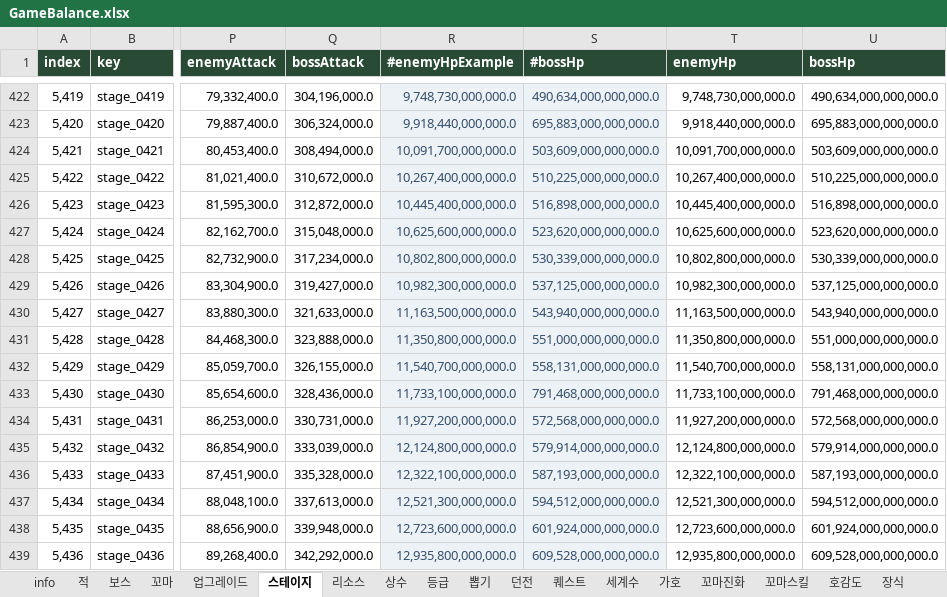
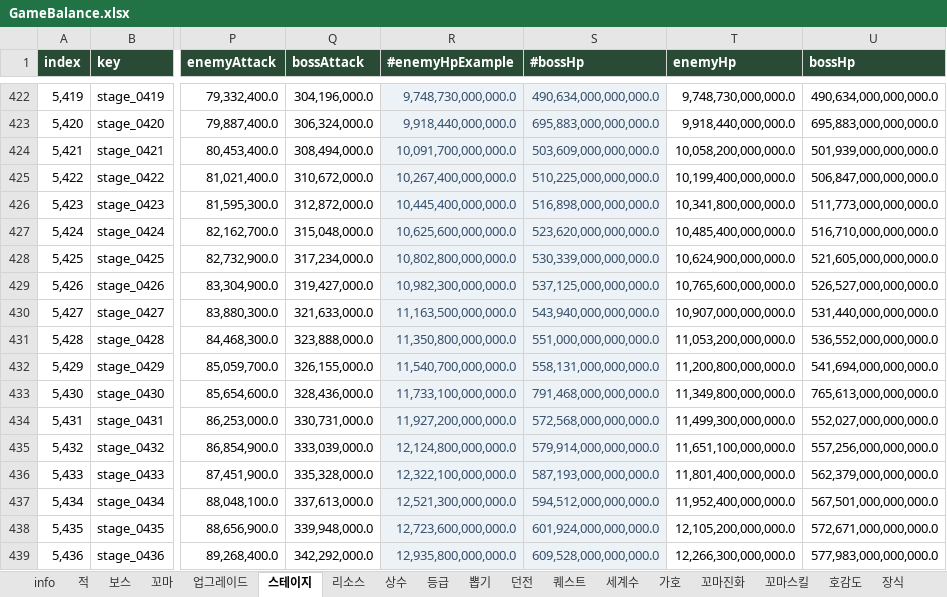
Before and after one commit to LKH1134/MMM_Mobile, an Excel workbook: Assets/Data/Tables/GameBalance.xlsx, sheet 스테이지, drawn as a sheet; only a part is shown, gaps mark what is left out; values as stored, in another font and other column widths than the file's, no borders; table styles not drawn; the diff covers the shown part only; the diff names each change by its address in the sheet, - before the commit and + after, or states it on an @@ line.

```diff
--- a/Assets/Data/Tables/GameBalance.xlsx (sheet 스테이지)
+++ b/Assets/Data/Tables/GameBalance.xlsx (sheet 스테이지)
-T424 (enemyHp): 10,091,700,000,000.0
+T424 (enemyHp): 10,058,200,000,000.0
-U424 (bossHp): 503,609,000,000,000.0
+U424 (bossHp): 501,939,000,000,000.0
-T425 (enemyHp): 10,267,400,000,000.0
+T425 (enemyHp): 10,199,400,000,000.0
-U425 (bossHp): 510,225,000,000,000.0
+U425 (bossHp): 506,847,000,000,000.0
-T426 (enemyHp): 10,445,400,000,000.0
+T426 (enemyHp): 10,341,800,000,000.0
-U426 (bossHp): 516,898,000,000,000.0
+U426 (bossHp): 511,773,000,000,000.0
-T427 (enemyHp): 10,625,600,000,000.0
+T427 (enemyHp): 10,485,400,000,000.0
-U427 (bossHp): 523,620,000,000,000.0
+U427 (bossHp): 516,710,000,000,000.0
-T428 (enemyHp): 10,802,800,000,000.0
+T428 (enemyHp): 10,624,900,000,000.0
-U428 (bossHp): 530,339,000,000,000.0
+U428 (bossHp): 521,605,000,000,000.0
-T429 (enemyHp): 10,982,300,000,000.0
+T429 (enemyHp): 10,765,600,000,000.0
-U429 (bossHp): 537,125,000,000,000.0
+U429 (bossHp): 526,527,000,000,000.0
-T430 (enemyHp): 11,163,500,000,000.0
+T430 (enemyHp): 10,907,000,000,000.0
-U430 (bossHp): 543,940,000,000,000.0
+U430 (bossHp): 531,440,000,000,000.0
-T431 (enemyHp): 11,350,800,000,000.0
+T431 (enemyHp): 11,053,200,000,000.0
-U431 (bossHp): 551,000,000,000,000.0
+U431 (bossHp): 536,552,000,000,000.0
-T432 (enemyHp): 11,540,700,000,000.0
+T432 (enemyHp): 11,200,800,000,000.0
-U432 (bossHp): 558,131,000,000,000.0
+U432 (bossHp): 541,694,000,000,000.0
-T433 (enemyHp): 11,733,100,000,000.0
+T433 (enemyHp): 11,349,800,000,000.0
-U433 (bossHp): 791,468,000,000,000.0
+U433 (bossHp): 765,613,000,000,000.0
-T434 (enemyHp): 11,927,200,000,000.0
+T434 (enemyHp): 11,499,300,000,000.0
-U434 (bossHp): 572,568,000,000,000.0
+U434 (bossHp): 552,027,000,000,000.0
-T435 (enemyHp): 12,124,800,000,000.0
+T435 (enemyHp): 11,651,100,000,000.0
-U435 (bossHp): 579,914,000,000,000.0
+U435 (bossHp): 557,256,000,000,000.0
-T436 (enemyHp): 12,322,100,000,000.0
+T436 (enemyHp): 11,801,400,000,000.0
-U436 (bossHp): 587,193,000,000,000.0
+U436 (bossHp): 562,379,000,000,000.0
-T437 (enemyHp): 12,521,300,000,000.0
+T437 (enemyHp): 11,952,400,000,000.0
-U437 (bossHp): 594,512,000,000,000.0
+U437 (bossHp): 567,501,000,000,000.0
-T438 (enemyHp): 12,723,600,000,000.0
+T438 (enemyHp): 12,105,200,000,000.0
-U438 (bossHp): 601,924,000,000,000.0
+U438 (bossHp): 572,671,000,000,000.0
-T439 (enemyHp): 12,935,800,000,000.0
+T439 (enemyHp): 12,266,300,000,000.0
-U439 (bossHp): 609,528,000,000,000.0
+U439 (bossHp): 577,983,000,000,000.0
```
Also changed, not shown: 528 edited cells elsewhere in this sheet, sheet 상수, sheet info, 19 other files.
